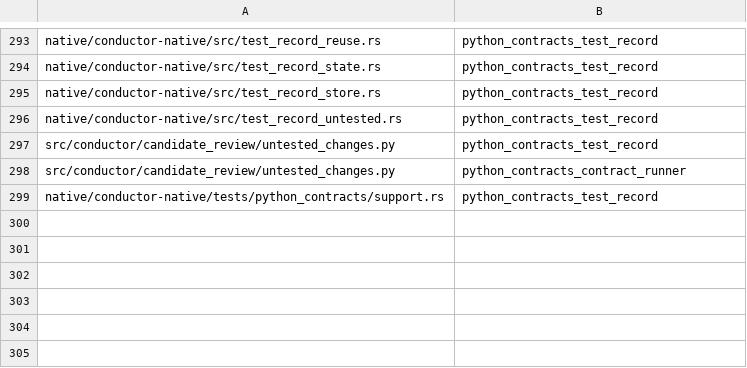
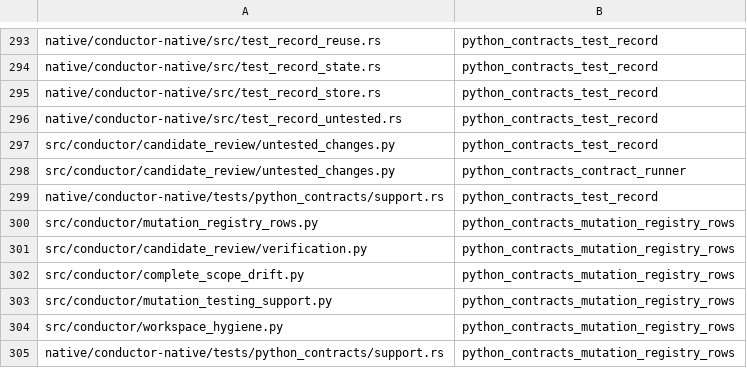
Before and after one commit to mcpirate17/llm-forge, a TSV file: native/conductor-native/src/python_contract_targets_extra.tsv, drawn as a sheet; only a part is shown, gaps mark what is left out.

```diff
--- a/native/conductor-native/src/python_contract_targets_extra.tsv
+++ b/native/conductor-native/src/python_contract_targets_extra.tsv
@@ -299 +299,7 @@ src/conductor/candidate_review/untested_changes.py	python_contracts_contract_run
 native/conductor-native/tests/python_contracts/support.rs	python_contracts_test_record
+src/conductor/mutation_registry_rows.py	python_contracts_mutation_registry_rows
+src/conductor/candidate_review/verification.py	python_contracts_mutation_registry_rows
+src/conductor/complete_scope_drift.py	python_contracts_mutation_registry_rows
+src/conductor/mutation_testing_support.py	python_contracts_mutation_registry_rows
+src/conductor/workspace_hygiene.py	python_contracts_mutation_registry_rows
+native/conductor-native/tests/python_contracts/support.rs	python_contracts_mutation_registry_rows
```
Also changed, not shown: 6 other files.
